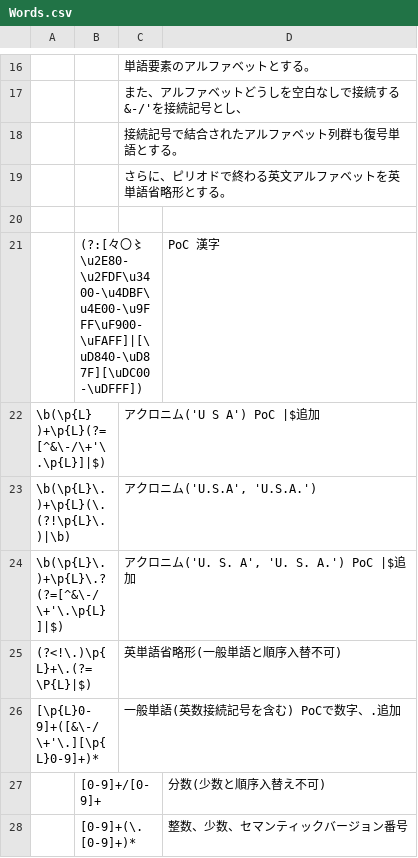
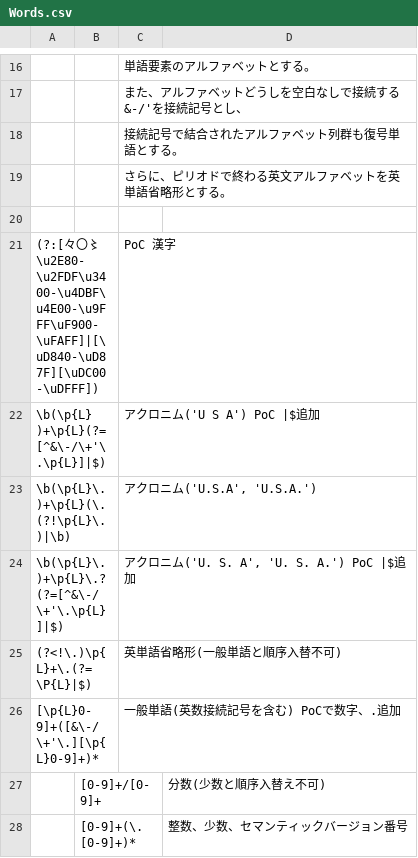
Before and after one commit to Cat-sushi/fmatch, a CSV file: lib/config/Words.csv, drawn as a sheet; only a part is shown, gaps mark what is left out.

```diff
--- a/lib/config/Words.csv
+++ b/lib/config/Words.csv
@@ -20,3 +20,3 @@
 ,,
-,(?:[々〇〻\u2E80-\u2FDF\u3400-\u4DBF\u4E00-\u9FFF\uF900-\uFAFF]|[\uD840-\uD87F][\uDC00-\uDFFF]),,"										PoC 漢字"
+(?:[々〇〻\u2E80-\u2FDF\u3400-\u4DBF\u4E00-\u9FFF\uF900-\uFAFF]|[\uD840-\uD87F][\uDC00-\uDFFF]),,"										PoC 漢字"
 \b(\p{L} )+\p{L}(?=[^&\-/\+'\.\p{L}]|$),,"		アクロニム('U S A') PoC |$追加"
```
Also changed, not shown: lib/config/Settings.csv, 9 other files.
